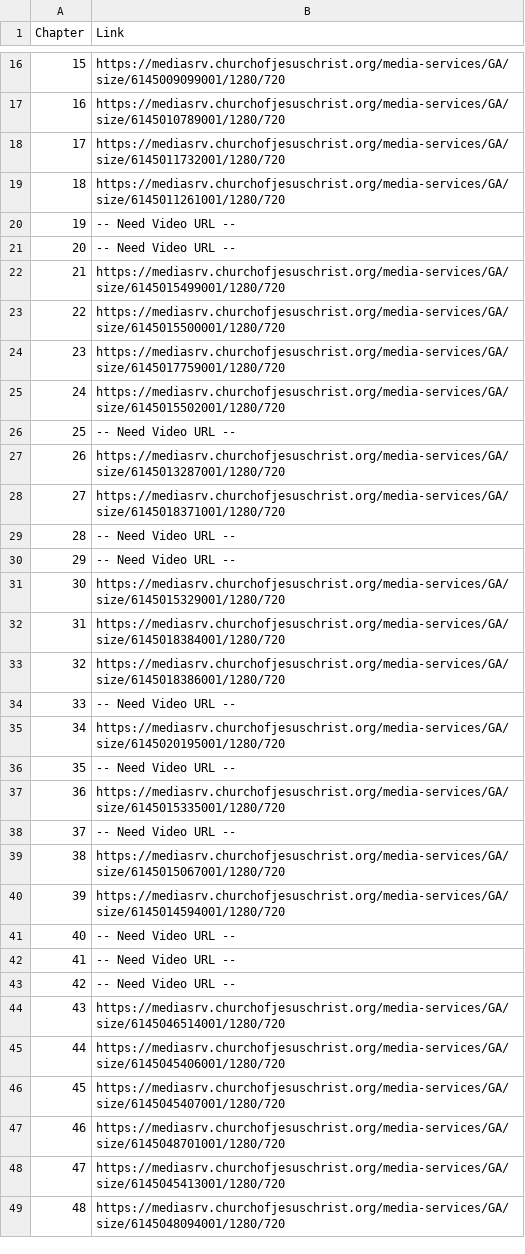
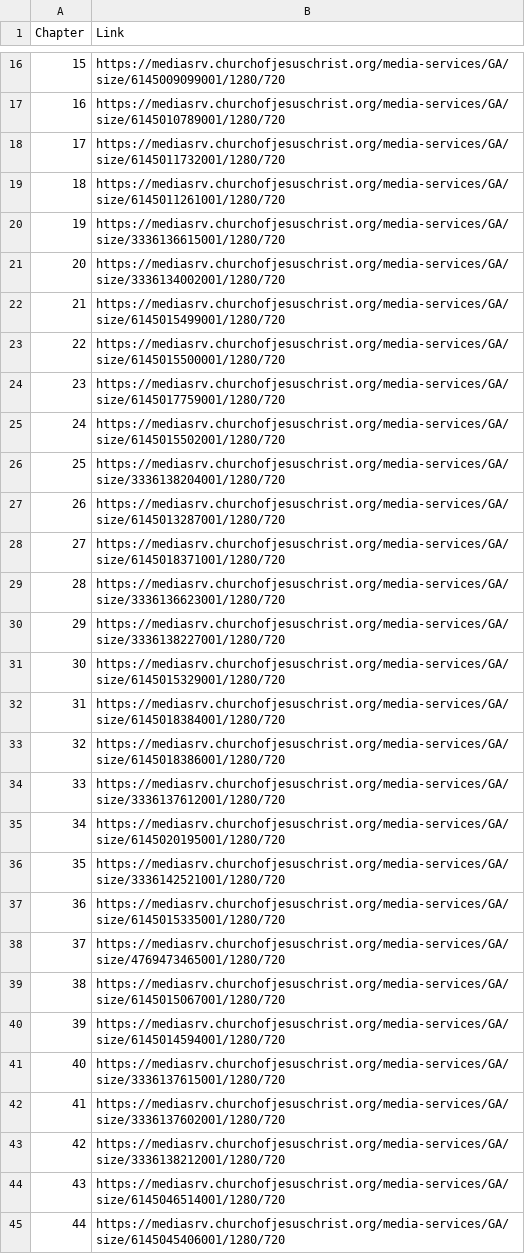
Before and after one commit to nrhint/captioning, a CSV file: Resources/Video URL/Alma.csv, drawn as a sheet; only a part is shown, gaps mark what is left out; the shorter side is filled out with more unchanged rows; the diff covers the shown part only.

Commit message:
Fix missing link

```diff
--- a/Resources/Video URL/Alma.csv
+++ b/Resources/Video URL/Alma.csv
@@ -19,4 +19,4 @@ Chapter,	Link
 18,	https://mediasrv.churchofjesuschrist.org/media-services/GA/size/6145011261001/1280/720
-19,	-- Need Video URL --
-20,	-- Need Video URL --
+19,	https://mediasrv.churchofjesuschrist.org/media-services/GA/size/3336136615001/1280/720
+20,	https://mediasrv.churchofjesuschrist.org/media-services/GA/size/3336134002001/1280/720
 21,	https://mediasrv.churchofjesuschrist.org/media-services/GA/size/6145015499001/1280/720
@@ -25,7 +25,7 @@ Chapter,	Link
 24,	https://mediasrv.churchofjesuschrist.org/media-services/GA/size/6145015502001/1280/720
-25,	-- Need Video URL --
+25,	https://mediasrv.churchofjesuschrist.org/media-services/GA/size/3336138204001/1280/720
 26,	https://mediasrv.churchofjesuschrist.org/media-services/GA/size/6145013287001/1280/720
 27,	https://mediasrv.churchofjesuschrist.org/media-services/GA/size/6145018371001/1280/720
-28,	-- Need Video URL --
-29,	-- Need Video URL --
+28,	https://mediasrv.churchofjesuschrist.org/media-services/GA/size/3336136623001/1280/720
+29,	https://mediasrv.churchofjesuschrist.org/media-services/GA/size/3336138227001/1280/720
 30,	https://mediasrv.churchofjesuschrist.org/media-services/GA/size/6145015329001/1280/720
@@ -33,12 +33,12 @@ Chapter,	Link
 32,	https://mediasrv.churchofjesuschrist.org/media-services/GA/size/6145018386001/1280/720
-33,	-- Need Video URL --
+33,	https://mediasrv.churchofjesuschrist.org/media-services/GA/size/3336137612001/1280/720
 34,	https://mediasrv.churchofjesuschrist.org/media-services/GA/size/6145020195001/1280/720
-35,	-- Need Video URL --
+35,	https://mediasrv.churchofjesuschrist.org/media-services/GA/size/3336142521001/1280/720
 36,	https://mediasrv.churchofjesuschrist.org/media-services/GA/size/6145015335001/1280/720
-37,	-- Need Video URL --
+37,	https://mediasrv.churchofjesuschrist.org/media-services/GA/size/4769473465001/1280/720
 38,	https://mediasrv.churchofjesuschrist.org/media-services/GA/size/6145015067001/1280/720
 39,	https://mediasrv.churchofjesuschrist.org/media-services/GA/size/6145014594001/1280/720
-40,	-- Need Video URL --
-41,	-- Need Video URL --
-42,	-- Need Video URL --
+40,	https://mediasrv.churchofjesuschrist.org/media-services/GA/size/3336137615001/1280/720
+41,	https://mediasrv.churchofjesuschrist.org/media-services/GA/size/3336137602001/1280/720
+42,	https://mediasrv.churchofjesuschrist.org/media-services/GA/size/3336138212001/1280/720
 43,	https://mediasrv.churchofjesuschrist.org/media-services/GA/size/6145046514001/1280/720
```
Also changed, not shown: 2 edited cells elsewhere in this file, Resources/Book List.csv, Resources/Video URL/1 Ne.csv, 5 other files.
